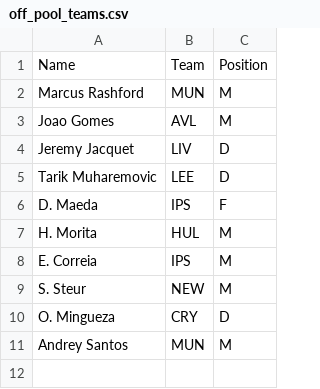
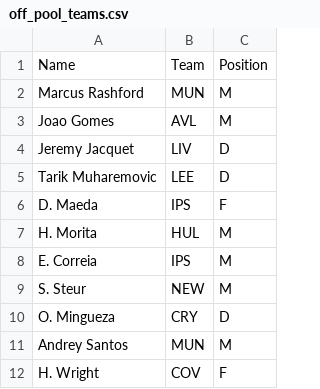
Before and after one commit to jjcochesa/FantraxDraftAssistant, a CSV file: data/off_pool_teams.csv, drawn as a sheet.

```diff
--- a/data/off_pool_teams.csv
+++ b/data/off_pool_teams.csv
@@ -11 +11,2 @@ O. Mingueza,CRY,D
 Andrey Santos,MUN,M
+H. Wright,COV,F
```
Also changed, not shown: data/adp.csv, 1 other file.
